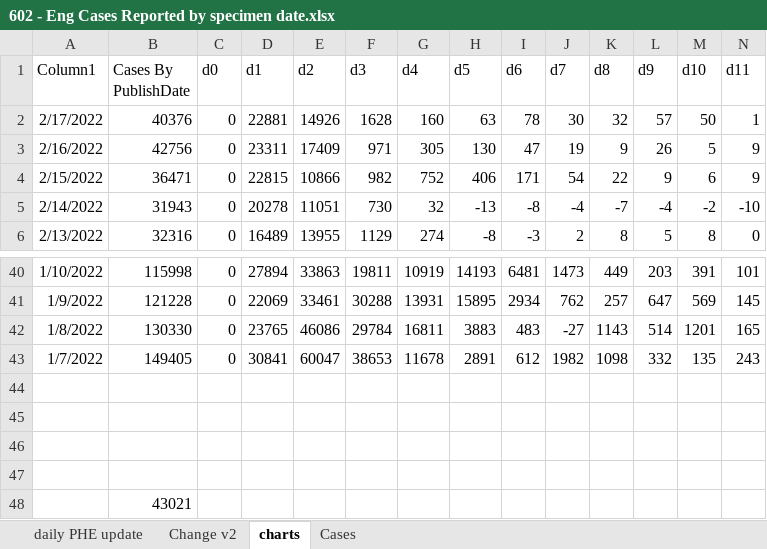
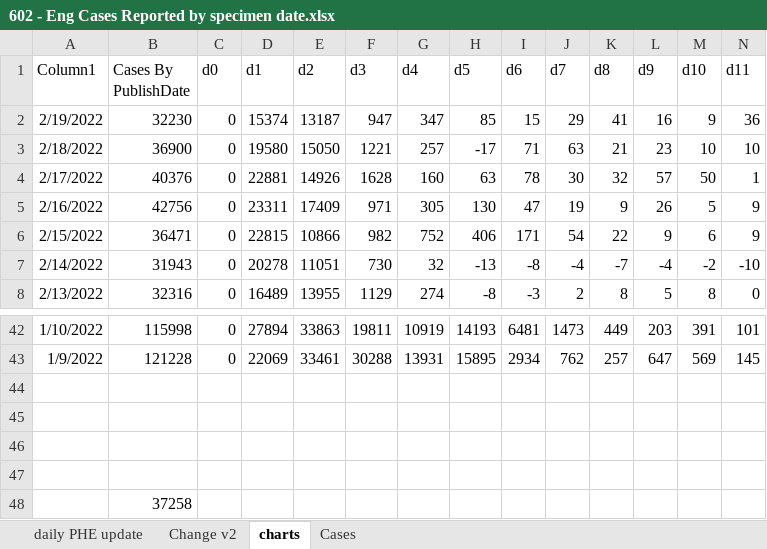
Before and after one commit to chrisdrakeuk/Cases_Reported_by_specimen_date, an Excel workbook: 602 - Eng Cases Reported by specimen date.xlsx, sheet charts, drawn as a sheet; only a part is shown, gaps mark what is left out; values as stored, in another font and other column widths than the file's, no borders; charts and pictures and table styles not drawn; 1 other sheet too large or unreadable and not compared; removed rows and columns are numbered as before the commit, all else as after; rows hold the shown columns only; the diff names each change by its address in the sheet, - before the commit and + after, or states it on an @@ line.

Commit message:
Update 602 - Eng Cases Reported by specimen date.xlsx

```diff
--- a/602 - Eng Cases Reported by specimen date.xlsx (sheet charts)
+++ b/602 - Eng Cases Reported by specimen date.xlsx (sheet charts)
+row 2: 2/19/2022 | 32230 | 0 | 15374 | 13187 | 947 | 347 | 85 | 15 | 29 | 41 | 16 | 9 | 36
+row 3: 2/18/2022 | 36900 | 0 | 19580 | 15050 | 1221 | 257 | -17 | 71 | 63 | 21 | 23 | 10 | 10
-row 42: 1/8/2022 | 130330 | 0 | 23765 | 46086 | 29784 | 16811 | 3883 | 483 | -27 | 1143 | 514 | 1201 | 165
-row 43: 1/7/2022 | 149405 | 0 | 30841 | 60047 | 38653 | 11678 | 2891 | 612 | 1982 | 1098 | 332 | 135 | 243
-B48 (Cases By PublishDate): 43021
+B48 (Cases By PublishDate): 37258
```
Also changed, not shown: sheet daily PHE update, sheet Change v2, charts or pictures.
